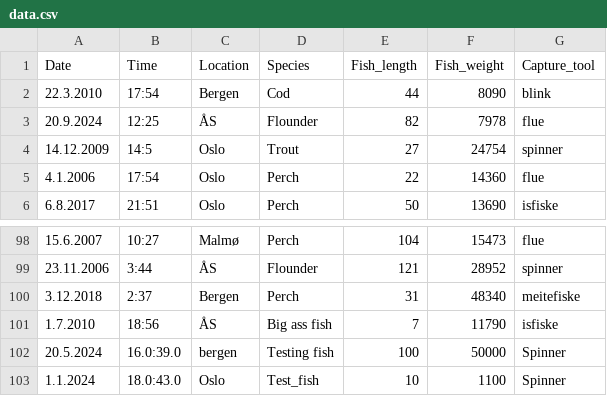
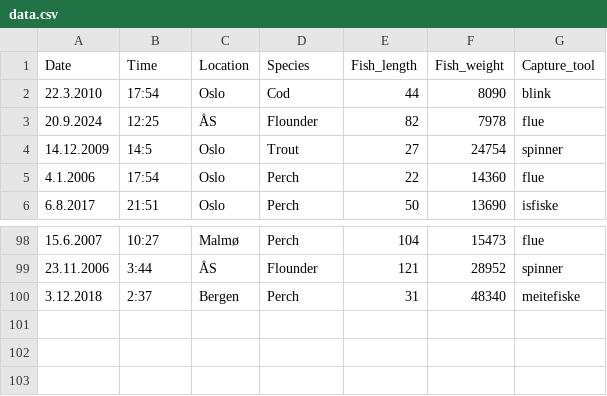
Before and after one commit to ProtoSparky/Sparky-KUB-IT-Work, a CSV file: IT2/bits/13.05.2024_fishy_buisness/DATA/data.csv, drawn as a sheet; only a part is shown, gaps mark what is left out.

```diff
--- a/IT2/bits/13.05.2024_fishy_buisness/DATA/data.csv
+++ b/IT2/bits/13.05.2024_fishy_buisness/DATA/data.csv
@@ -1,3 +1,3 @@
 Date;Time;Location;Species;Fish_length;Fish_weight;Capture_tool
-22.3.2010;17:54;Bergen;Cod;44;8090;blink
+22.3.2010;17:54;Oslo;Cod;44;8090;blink
 20.9.2024;12:25;ÅS;Flounder;82;7978;flue
@@ -100,4 +100 @@ Date;Time;Location;Species;Fish_length;Fish_weight;Capture_tool
 3.12.2018;2:37;Bergen;Perch;31;48340;meitefiske
-1.7.2010;18:56;ÅS;Big ass fish;7;11790;isfiske
-20.5.2024;16.0:39.0;bergen;Testing fish;100;50000;Spinner
-1.1.2024;18.0:43.0;Oslo;Test_fish;10;1100;Spinner
```
Also changed, not shown: 4 other files.
